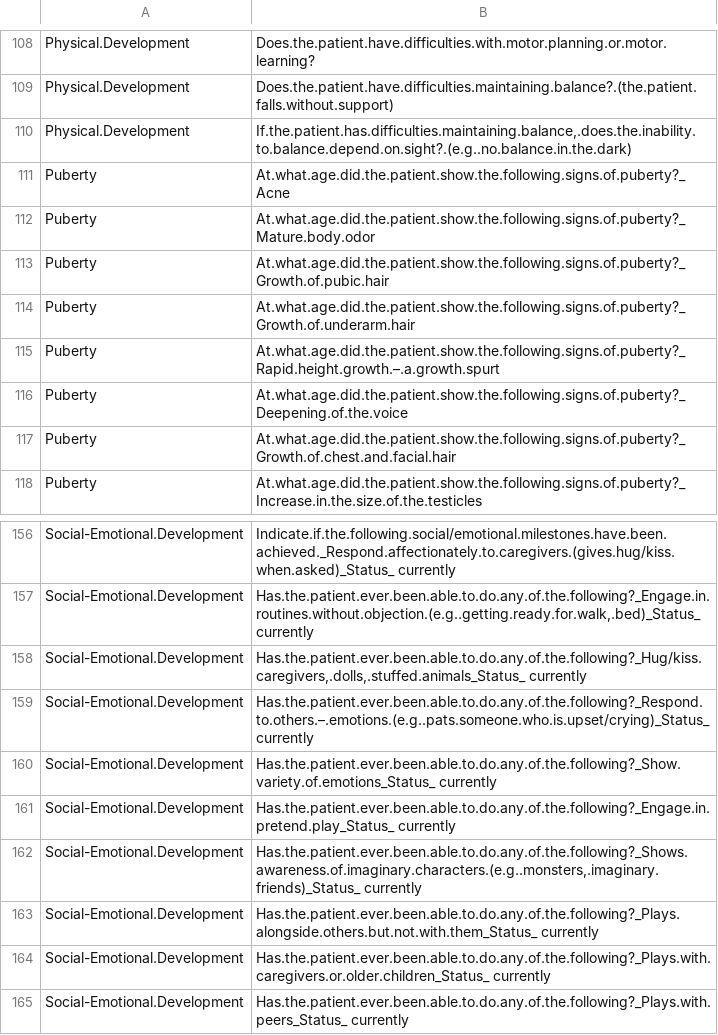
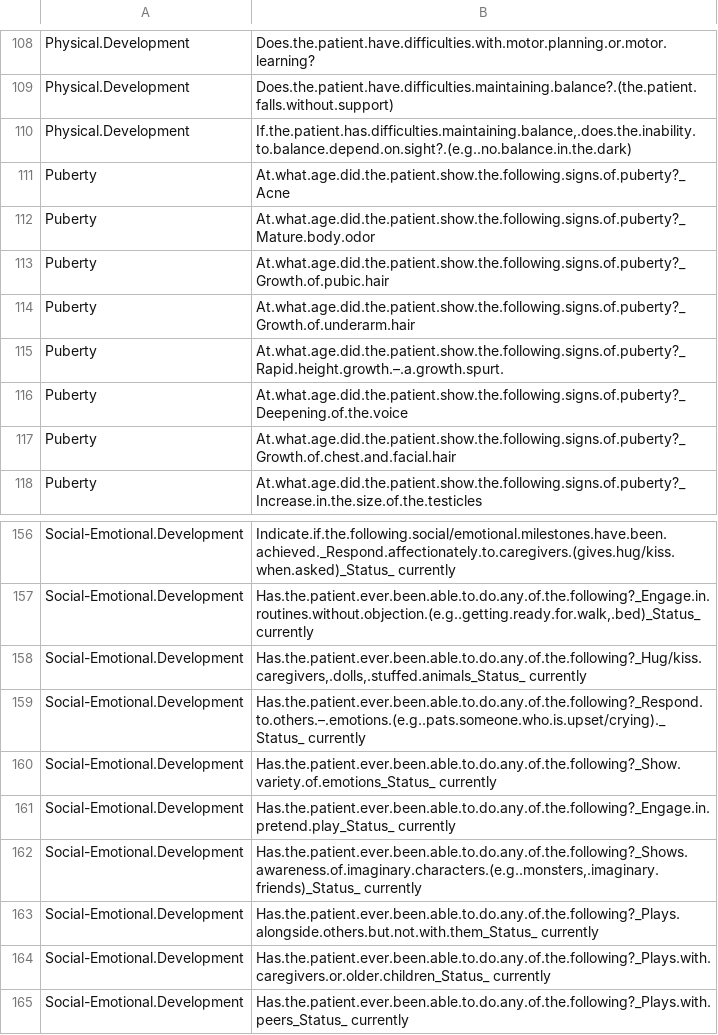
Before and after one commit to Rayin-saber/PMSDN_GenoPheno, a CSV file: dev_vars.csv, drawn as a sheet; only a part is shown, gaps mark what is left out.

Commit message:
Updating for new data

```diff
--- a/dev_vars.csv
+++ b/dev_vars.csv
@@ -114,3 +114,3 @@ Puberty;At.what.age.did.the.patient.show.the.following.signs.of.puberty?_Growth.
 Puberty;At.what.age.did.the.patient.show.the.following.signs.of.puberty?_Growth.of.underarm.hair
-Puberty;At.what.age.did.the.patient.show.the.following.signs.of.puberty?_Rapid.height.growth.–.a.growth.spurt
+Puberty;At.what.age.did.the.patient.show.the.following.signs.of.puberty?_Rapid.height.growth.–.a.growth.spurt.
 Puberty;At.what.age.did.the.patient.show.the.following.signs.of.puberty?_Deepening.of.the.voice
@@ -158,3 +158,3 @@ Social-Emotional.Development;Has.the.patient.ever.been.able.to.do.any.of.the.fol
 Social-Emotional.Development;Has.the.patient.ever.been.able.to.do.any.of.the.following?_Hug/kiss.caregivers,.dolls,.stuffed.animals_Status_ currently
-Social-Emotional.Development;Has.the.patient.ever.been.able.to.do.any.of.the.following?_Respond.to.others.–.emotions.(e.g..pats.someone.who.is.upset/crying)_Status_ currently
+Social-Emotional.Development;Has.the.patient.ever.been.able.to.do.any.of.the.following?_Respond.to.others.–.emotions.(e.g..pats.someone.who.is.upset/crying)._Status_ currently
 Social-Emotional.Development;Has.the.patient.ever.been.able.to.do.any.of.the.following?_Show.variety.of.emotions_Status_ currently
```
Also changed, not shown: 3 other files.
